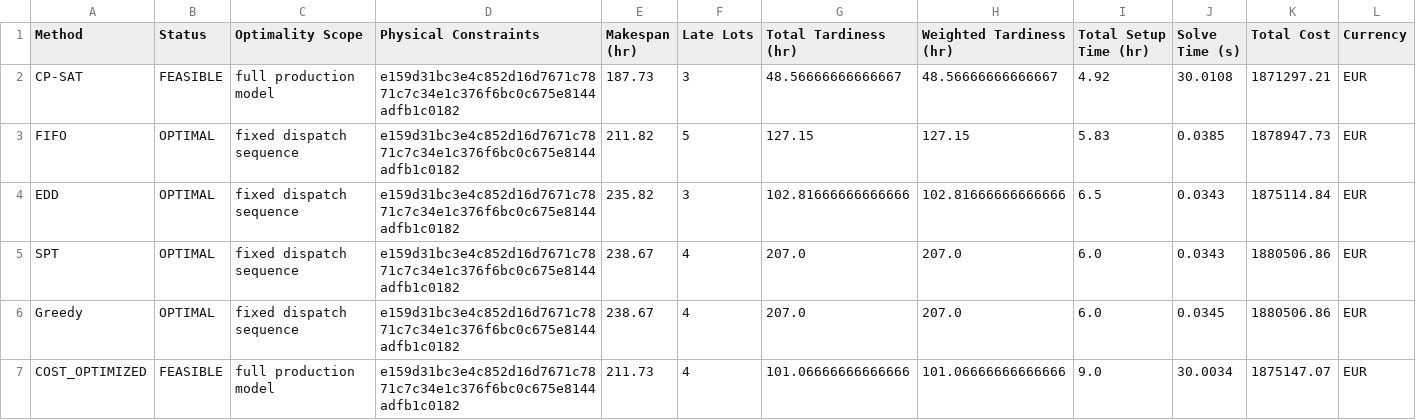
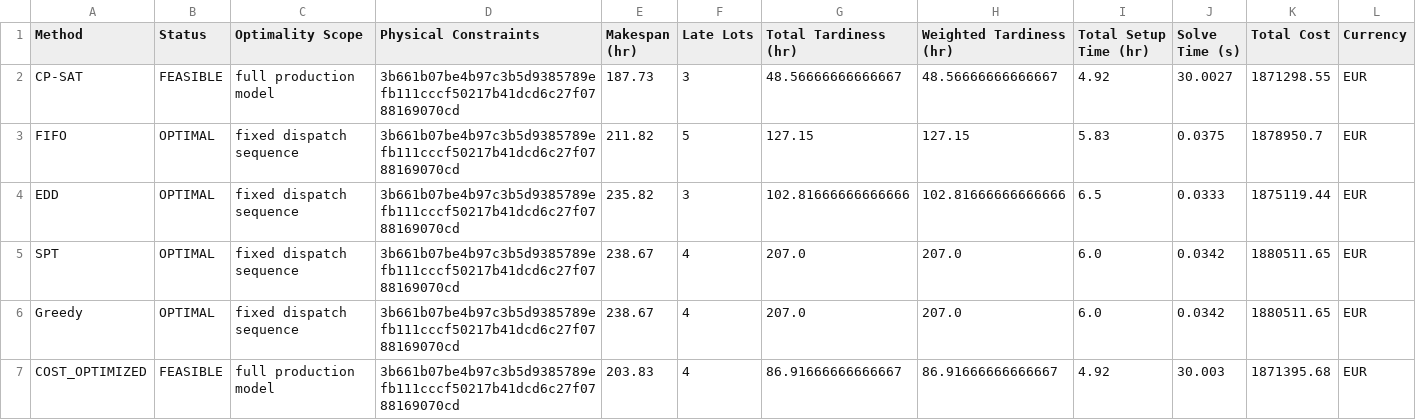
Before and after one commit to AliUmutKazak/factory-decision-intelligence, a CSV file: artifacts/demo/comparison.csv, drawn as a sheet.

Commit message:
Seal final reference and measured demo from reconciled monetary and rescheduling source

```diff
--- a/artifacts/demo/comparison.csv
+++ b/artifacts/demo/comparison.csv
@@ -1,7 +1,7 @@
 Method,Status,Optimality Scope,Physical Constraints,Makespan (hr),Late Lots,Total Tardiness (hr),Weighted Tardiness (hr),Total Setup Time (hr),Solve Time (s),Total Cost,Currency
-CP-SAT,FEASIBLE,full production model,e159d31bc3e4c852d16d7671c7871c7c34e1c376f6bc0c675e8144adfb1c0182,187.73,3,48.56666666666667,48.56666666666667,4.92,30.0108,1871297.21,EUR
-FIFO,OPTIMAL,fixed dispatch sequence,e159d31bc3e4c852d16d7671c7871c7c34e1c376f6bc0c675e8144adfb1c0182,211.82,5,127.15,127.15,5.83,0.0385,1878947.73,EUR
-EDD,OPTIMAL,fixed dispatch sequence,e159d31bc3e4c852d16d7671c7871c7c34e1c376f6bc0c675e8144adfb1c0182,235.82,3,102.81666666666666,102.81666666666666,6.5,0.0343,1875114.84,EUR
-SPT,OPTIMAL,fixed dispatch sequence,e159d31bc3e4c852d16d7671c7871c7c34e1c376f6bc0c675e8144adfb1c0182,238.67,4,207.0,207.0,6.0,0.0343,1880506.86,EUR
-Greedy,OPTIMAL,fixed dispatch sequence,e159d31bc3e4c852d16d7671c7871c7c34e1c376f6bc0c675e8144adfb1c0182,238.67,4,207.0,207.0,6.0,0.0345,1880506.86,EUR
-COST_OPTIMIZED,FEASIBLE,full production model,e159d31bc3e4c852d16d7671c7871c7c34e1c376f6bc0c675e8144adfb1c0182,211.73,4,101.06666666666666,101.06666666666666,9.0,30.0034,1875147.07,EUR
+CP-SAT,FEASIBLE,full production model,3b661b07be4b97c3b5d9385789efb111cccf50217b41dcd6c27f0788169070cd,187.73,3,48.56666666666667,48.56666666666667,4.92,30.0027,1871298.55,EUR
+FIFO,OPTIMAL,fixed dispatch sequence,3b661b07be4b97c3b5d9385789efb111cccf50217b41dcd6c27f0788169070cd,211.82,5,127.15,127.15,5.83,0.0375,1878950.7,EUR
+EDD,OPTIMAL,fixed dispatch sequence,3b661b07be4b97c3b5d9385789efb111cccf50217b41dcd6c27f0788169070cd,235.82,3,102.81666666666666,102.81666666666666,6.5,0.0333,1875119.44,EUR
+SPT,OPTIMAL,fixed dispatch sequence,3b661b07be4b97c3b5d9385789efb111cccf50217b41dcd6c27f0788169070cd,238.67,4,207.0,207.0,6.0,0.0342,1880511.65,EUR
+Greedy,OPTIMAL,fixed dispatch sequence,3b661b07be4b97c3b5d9385789efb111cccf50217b41dcd6c27f0788169070cd,238.67,4,207.0,207.0,6.0,0.0342,1880511.65,EUR
+COST_OPTIMIZED,FEASIBLE,full production model,3b661b07be4b97c3b5d9385789efb111cccf50217b41dcd6c27f0788169070cd,203.83,4,86.91666666666667,86.91666666666667,4.92,30.003,1871395.68,EUR
```
Also changed, not shown: artifacts/reference/aggregate_plan.csv, artifacts/reference/carbon_machine_kpis.csv, 19 other files.
